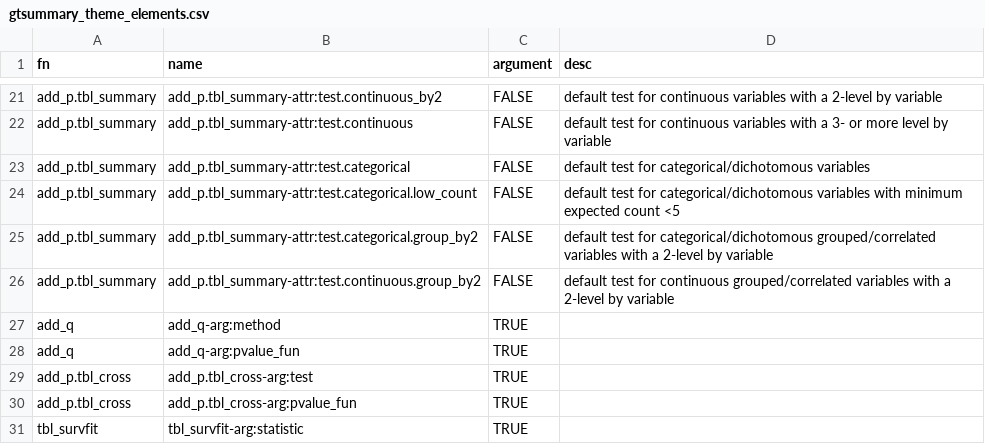
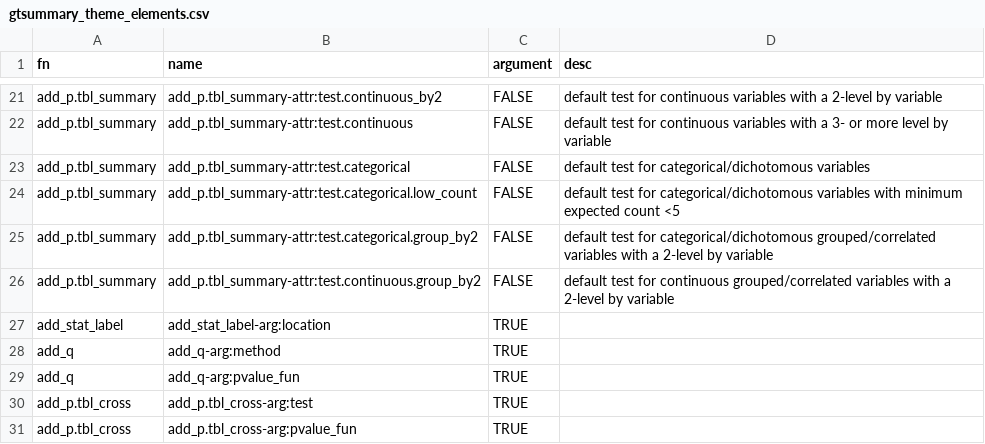
Before and after one commit to ddsjoberg/gtsummary, a CSV file: data-raw/gtsummary_themes/gtsummary_theme_elements.csv, drawn as a sheet; only a part is shown, gaps mark what is left out; the shorter side is filled out with more unchanged rows.

Commit message:
added new theme element

```diff
--- a/data-raw/gtsummary_themes/gtsummary_theme_elements.csv
+++ b/data-raw/gtsummary_themes/gtsummary_theme_elements.csv
@@ -26,2 +26,3 @@ add_p.tbl_summary,add_p.tbl_summary-attr:test.categorical.group_by2,FALSE,defaul
 add_p.tbl_summary,add_p.tbl_summary-attr:test.continuous.group_by2,FALSE,default test for continuous grouped/correlated variables with a 2-level by variable
+add_stat_label,add_stat_label-arg:location,TRUE,
 add_q,add_q-arg:method,TRUE,
```
Also changed, not shown: 7 other files.
